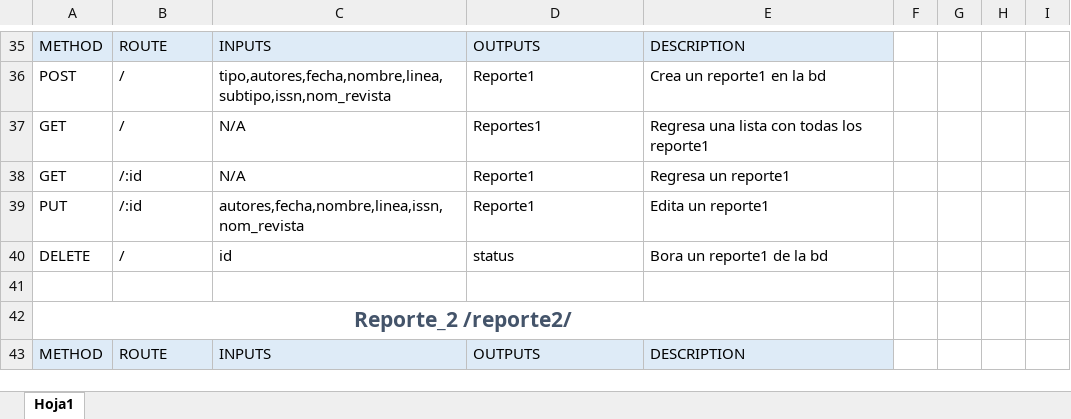
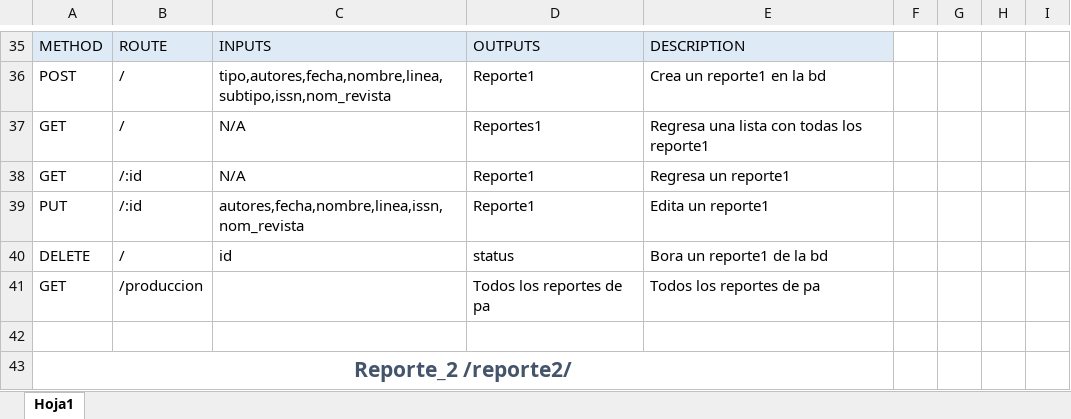
Before and after one commit to mayorgarojasgamedeveloper/myfilesapi, an Excel workbook: ARCHIVOS/academicapi.xlsx, sheet Hoja1, drawn as a sheet; only a part is shown, gaps mark what is left out; the shorter side is filled out with more unchanged rows; values as stored, in another font and other column widths than the file's, no borders; the diff names each change by its address in the sheet, - before the commit and + after, or states it on an @@ line.

```diff
--- a/ARCHIVOS/academicapi.xlsx (sheet Hoja1)
+++ b/ARCHIVOS/academicapi.xlsx (sheet Hoja1)
+row 41: GET | /produccion |  | Todos los reportes de pa | Todos los reportes de pa
```
Also changed, not shown: 4 other files.
